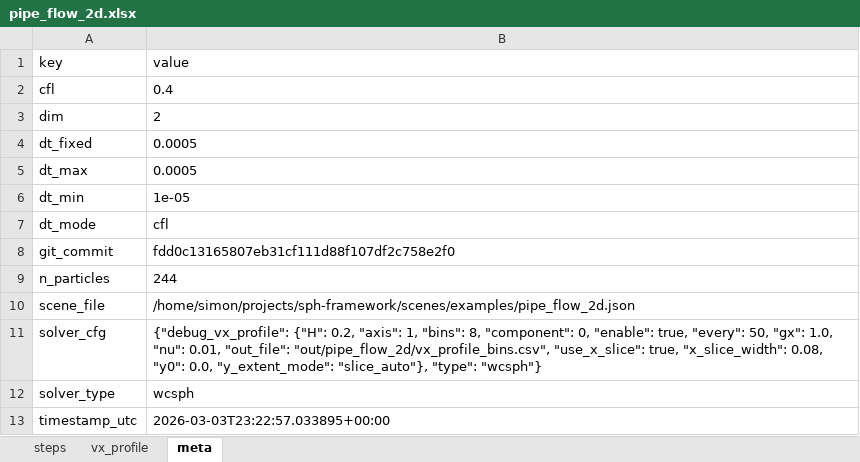
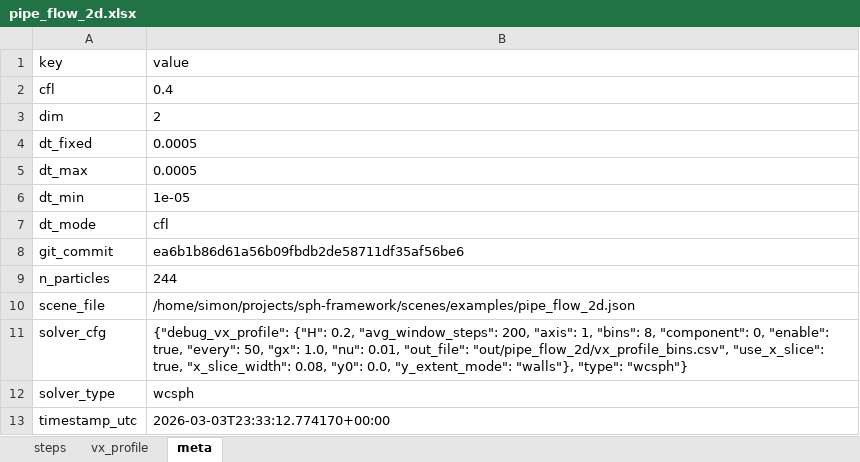
Before and after one commit to simonthientran/sph-framework, an Excel workbook: out/pipe_flow_2d.xlsx, sheet meta, drawn as a sheet; values as stored, in another font and other column widths than the file's, no borders; the diff names each change by its address in the sheet, - before the commit and + after, or states it on an @@ line.

Commit message:
vx_profile: add y_extent_mode=walls and rolling avg for stable Poiseuille validation

```diff
--- a/out/pipe_flow_2d.xlsx (sheet meta)
+++ b/out/pipe_flow_2d.xlsx (sheet meta)
-B8 (value): fdd0c13165807eb31cf111d88f107df2c758e2f0
+B8 (value): ea6b1b86d61a56b09fbdb2de58711df35af56be6
-B11 (value): …{"H": 0.2, "axis": 1, "bins": 8, "component": 0, "enable": true, "every": 50, "gx": 1.0, "nu": 0.01, "out_file": "out/pipe_flow_2d/vx_profile_bins.csv", "use_x_slice": true, "x_slice_width": 0.08, "y0": 0.0, "y_extent_mode": "slice_auto"}, "type": "wcsph"}
+B11 (value): …{"H": 0.2, "avg_window_steps": 200, "axis": 1, "bins": 8, "component": 0, "enable": true, "every": 50, "gx": 1.0, "nu": 0.01, "out_file": "out/pipe_flow_2d/vx_profile_bins.csv", "use_x_slice": true, "x_slice_width": 0.08, "y0": 0.0, "y_extent_mode": "walls"}, "type": "wcsph"}
-B13 (value): 2026-03-03T23:22:57.033895+00:00
+B13 (value): 2026-03-03T23:33:12.774170+00:00
```
Also changed, not shown: sheet vx_profile, 6 other files.
